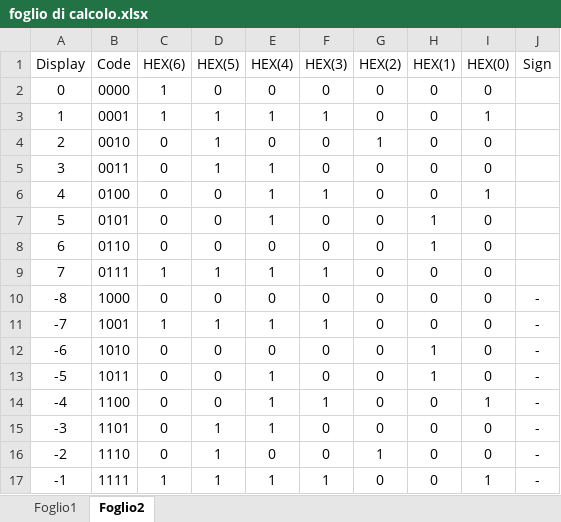
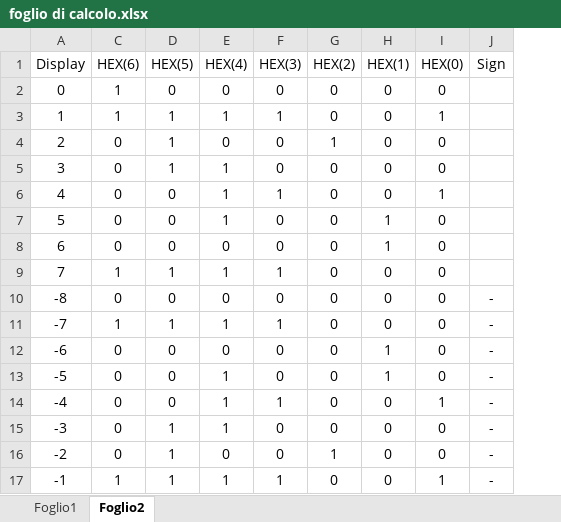
Before and after one commit to Nikeran22/Digital, an Excel workbook: Lab3/Berchialla punto 1/foglio di calcolo.xlsx, sheet Foglio2, drawn as a sheet; values as stored, in another font and other column widths than the file's, no borders; the diff names each change by its address in the sheet, - before the commit and + after, or states it on an @@ line.

Commit message:
minor changhes

```diff
--- a/Lab3/Berchialla punto 1/foglio di calcolo.xlsx (sheet Foglio2)
+++ b/Lab3/Berchialla punto 1/foglio di calcolo.xlsx (sheet Foglio2)
@@ column B (Code) hidden, rows 2-17: 0000 | 0001 | 0010 | 0011 | 0100 | 0101 | 0110 | 0111 | 1000 | 1001 | 1010 | 1011 | 1100 | 1101 | 1110 | 1111 @@
```
